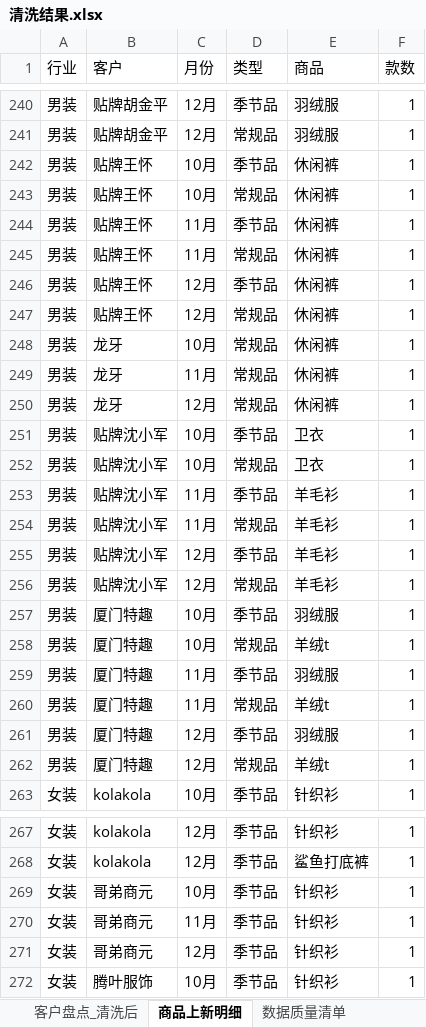
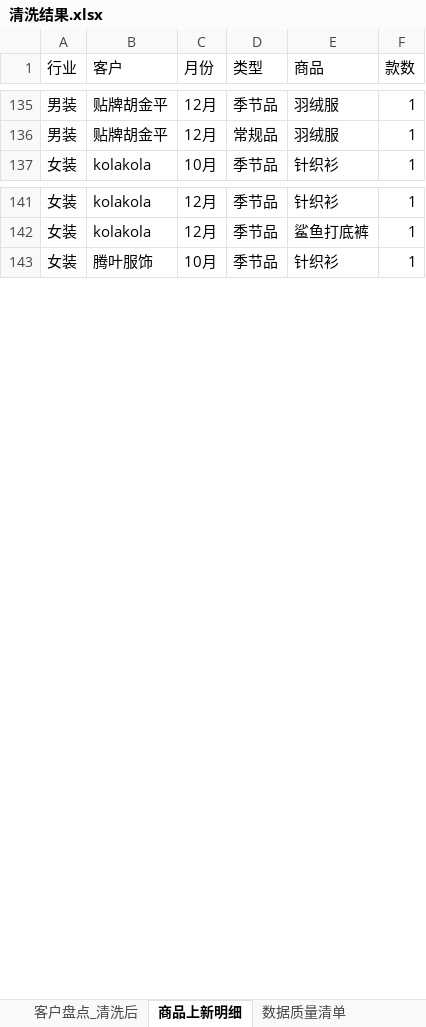
Before and after one commit to johnsywang/johnsywang, an Excel workbook: fz-q4-customer-monitor/output/清洗结果.xlsx, sheet 商品上新明细, drawn as a sheet; only a part is shown, gaps mark what is left out; values as stored, in another font and other column widths than the file's, no borders; the diff covers the shown part only; the diff names each change by its address in the sheet, - before the commit and + after, or states it on an @@ line.

```diff
--- a/fz-q4-customer-monitor/output/清洗结果.xlsx (sheet 商品上新明细)
+++ b/fz-q4-customer-monitor/output/清洗结果.xlsx (sheet 商品上新明细)
-row 242: 男装 | 贴牌王怀 | 10月 | 季节品 | 休闲裤 | 1
-row 243: 男装 | 贴牌王怀 | 10月 | 常规品 | 休闲裤 | 1
-row 244: 男装 | 贴牌王怀 | 11月 | 季节品 | 休闲裤 | 1
-row 245: 男装 | 贴牌王怀 | 11月 | 常规品 | 休闲裤 | 1
-row 246: 男装 | 贴牌王怀 | 12月 | 季节品 | 休闲裤 | 1
-row 247: 男装 | 贴牌王怀 | 12月 | 常规品 | 休闲裤 | 1
-row 248: 男装 | 龙牙 | 10月 | 常规品 | 休闲裤 | 1
-row 249: 男装 | 龙牙 | 11月 | 常规品 | 休闲裤 | 1
-row 250: 男装 | 龙牙 | 12月 | 常规品 | 休闲裤 | 1
-row 251: 男装 | 贴牌沈小军 | 10月 | 季节品 | 卫衣 | 1
-row 252: 男装 | 贴牌沈小军 | 10月 | 常规品 | 卫衣 | 1
-row 253: 男装 | 贴牌沈小军 | 11月 | 季节品 | 羊毛衫 | 1
-row 254: 男装 | 贴牌沈小军 | 11月 | 常规品 | 羊毛衫 | 1
-row 255: 男装 | 贴牌沈小军 | 12月 | 季节品 | 羊毛衫 | 1
-row 256: 男装 | 贴牌沈小军 | 12月 | 常规品 | 羊毛衫 | 1
-row 257: 男装 | 厦门特趣 | 10月 | 季节品 | 羽绒服 | 1
-row 258: 男装 | 厦门特趣 | 10月 | 常规品 | 羊绒t | 1
-row 259: 男装 | 厦门特趣 | 11月 | 季节品 | 羽绒服 | 1
-row 260: 男装 | 厦门特趣 | 11月 | 常规品 | 羊绒t | 1
-row 261: 男装 | 厦门特趣 | 12月 | 季节品 | 羽绒服 | 1
-row 262: 男装 | 厦门特趣 | 12月 | 常规品 | 羊绒t | 1
-row 269: 女装 | 哥弟商元 | 10月 | 季节品 | 针织衫 | 1
-row 270: 女装 | 哥弟商元 | 11月 | 季节品 | 针织衫 | 1
-row 271: 女装 | 哥弟商元 | 12月 | 季节品 | 针织衫 | 1
```
Also changed, not shown: 120 removed rows elsewhere in this sheet, sheet 客户盘点_清洗后, sheet 数据质量清单, 5 other files.
